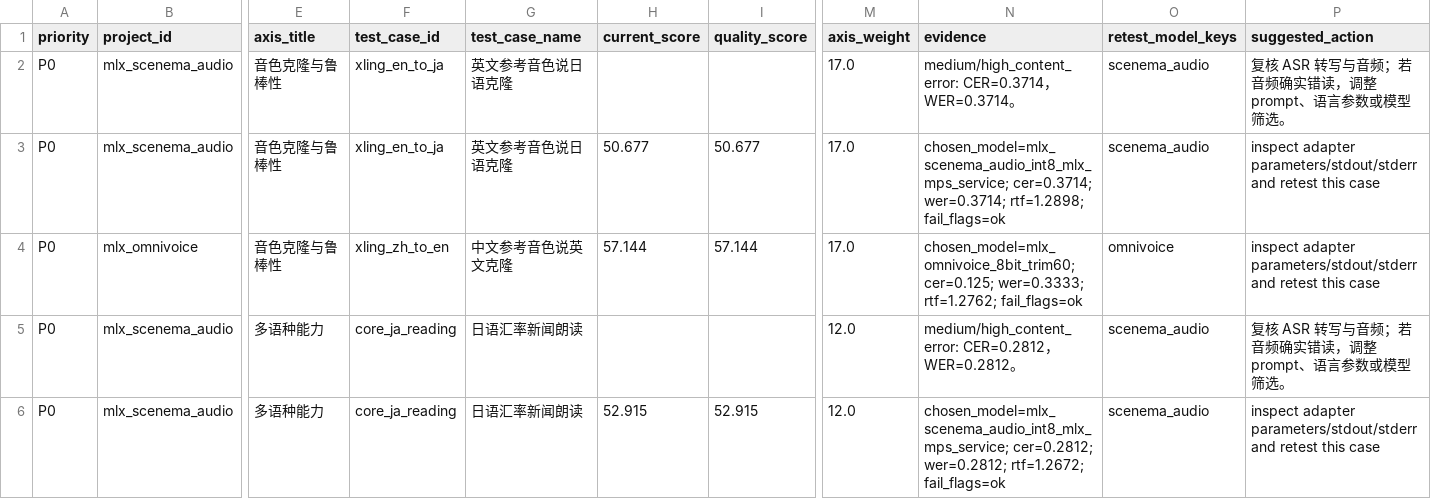
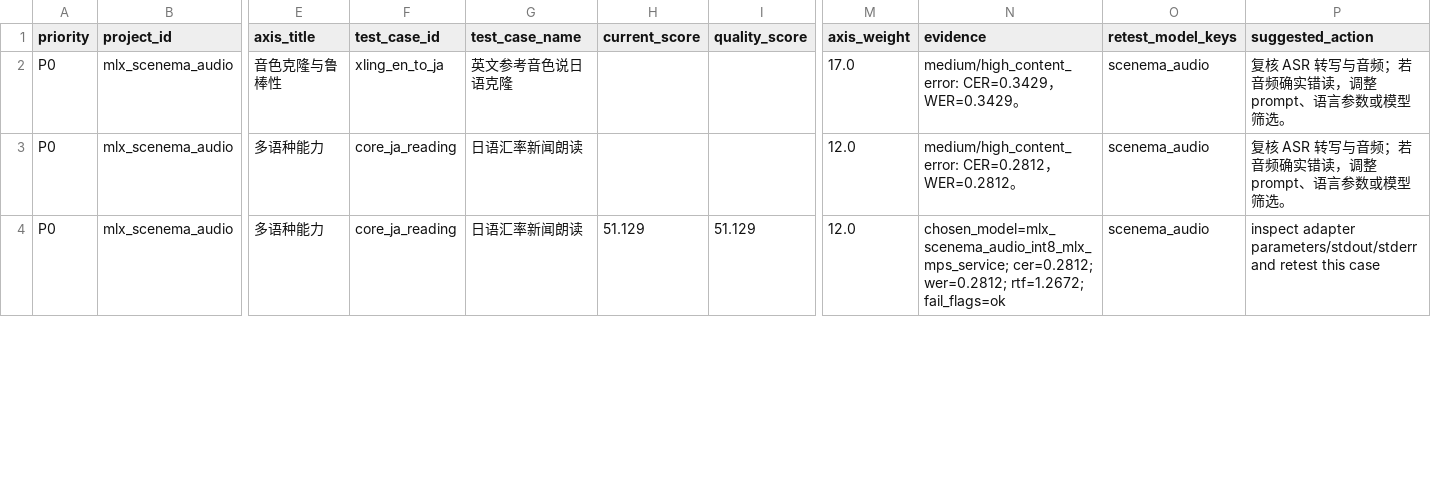
Before and after one commit to vanch007/mlx-tts-benchmarks, a CSV file: reports/v02_plus_vieneu_lux_scenema_20260610_091619_low_score_retest_queue.csv, drawn as a sheet; only a part is shown, gaps mark what is left out; removed rows and columns are numbered as before the commit, all else as after; rows hold the shown columns only; the diff covers the shown part only; the diff names each change by its address in the sheet, - before the commit and + after, or states it on an @@ line.

Commit message:
docs: publish Higgs and qwen audio alignment

```diff
--- a/reports/v02_plus_vieneu_lux_scenema_20260610_091619_low_score_retest_queue.csv
+++ b/reports/v02_plus_vieneu_lux_scenema_20260610_091619_low_score_retest_queue.csv
-N2 (evidence): medium/high_content_error: CER=0.3714，WER=0.3714。
+N2 (evidence): medium/high_content_error: CER=0.3429，WER=0.3429。
-row 3: P0 | mlx_scenema_audio | 音色克隆与鲁棒性 | xling_en_to_ja | 英文参考音色说日语克隆 | 50.677 | 50.677 | 17.0 | chosen_model=mlx_scenema_audio_int8_mlx_mps_service; cer=0.3714; wer=0.3714; rtf=1.2898; fail_flags=ok | scenema_audio | inspect adapter parameters/stdout/stderr and retest this case
-row 4: P0 | mlx_omnivoice | 音色克隆与鲁棒性 | xling_zh_to_en | 中文参考音色说英文克隆 | 57.144 | 57.144 | 17.0 | chosen_model=mlx_omnivoice_8bit_trim60; cer=0.125; wer=0.3333; rtf=1.2762; fail_flags=ok | omnivoice | inspect adapter parameters/stdout/stderr and retest this case
-H4 (current_score): 52.915
+H4 (current_score): 51.129
-I4 (quality_score): 52.915
+I4 (quality_score): 51.129
```
Also changed, not shown: 2 removed rows and 16 edited cells elsewhere in this file, reports/v02_plus_vieneu_lux_scenema_20260610_091619.leaderboard.csv, reports/v02_plus_vieneu_lux_scenema_20260610_091619_audio_anomalies.csv, 24 other files.
